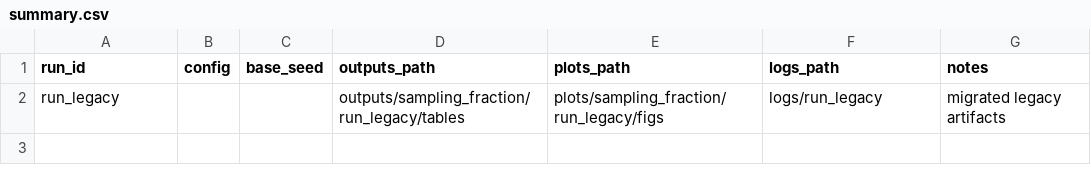
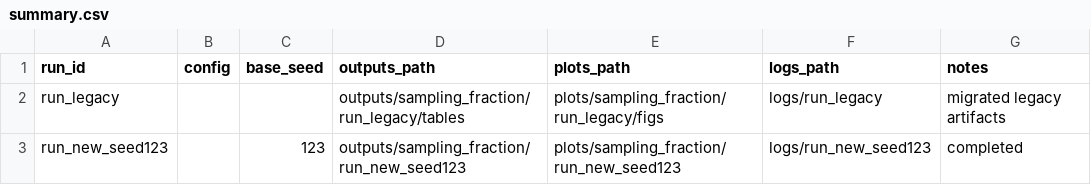
Before and after one commit to tdaniy/paper-higher-order-equivalence, a CSV file: experiment/repro/outputs/sampling_fraction/summary.csv, drawn as a sheet.

Commit message:
Experiment Update

```diff
--- a/experiment/repro/outputs/sampling_fraction/summary.csv
+++ b/experiment/repro/outputs/sampling_fraction/summary.csv
@@ -2 +2,2 @@ run_id,config,base_seed,outputs_path,plots_path,logs_path,notes
 run_legacy,,,"outputs/sampling_fraction/run_legacy/tables","plots/sampling_fraction/run_legacy/figs","logs/run_legacy","migrated legacy artifacts"
+run_new_seed123,,123,outputs/sampling_fraction/run_new_seed123,plots/sampling_fraction/run_new_seed123,logs/run_new_seed123,completed
```
Also changed, not shown: 16 other files.
